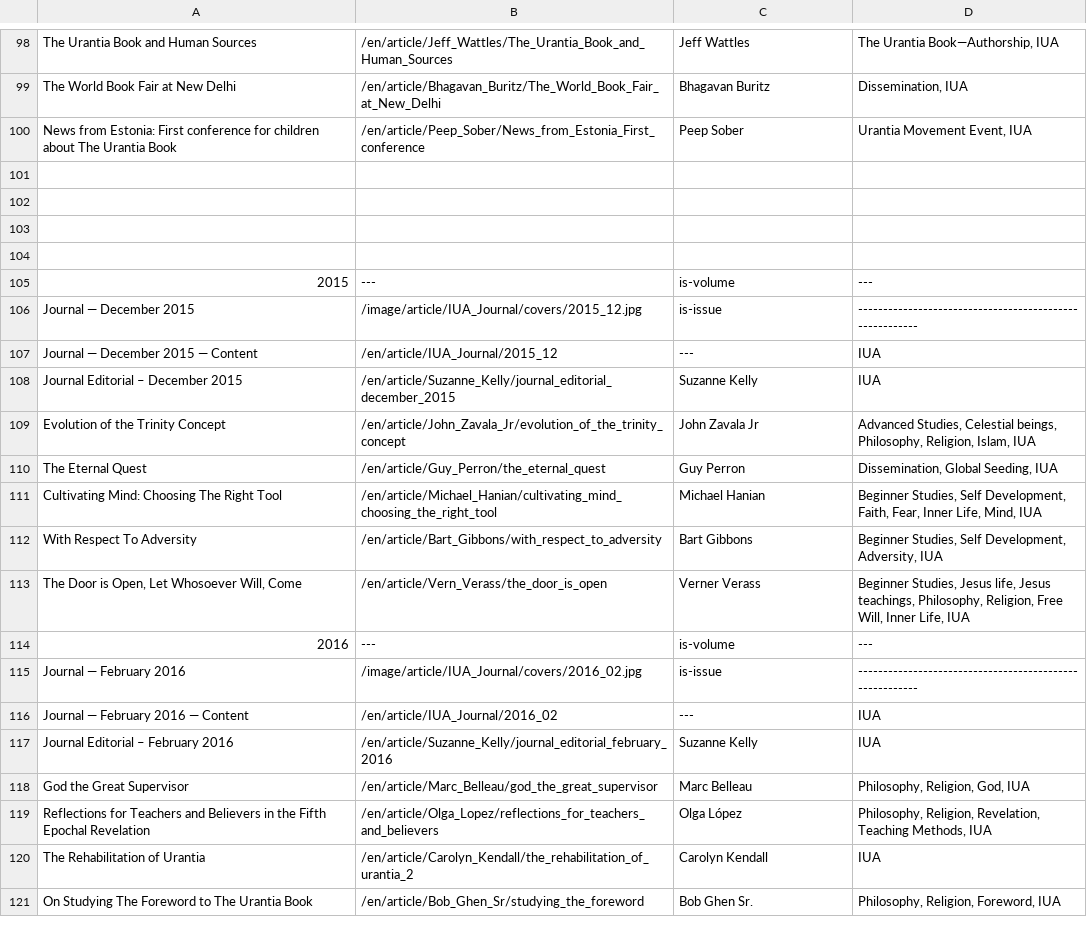
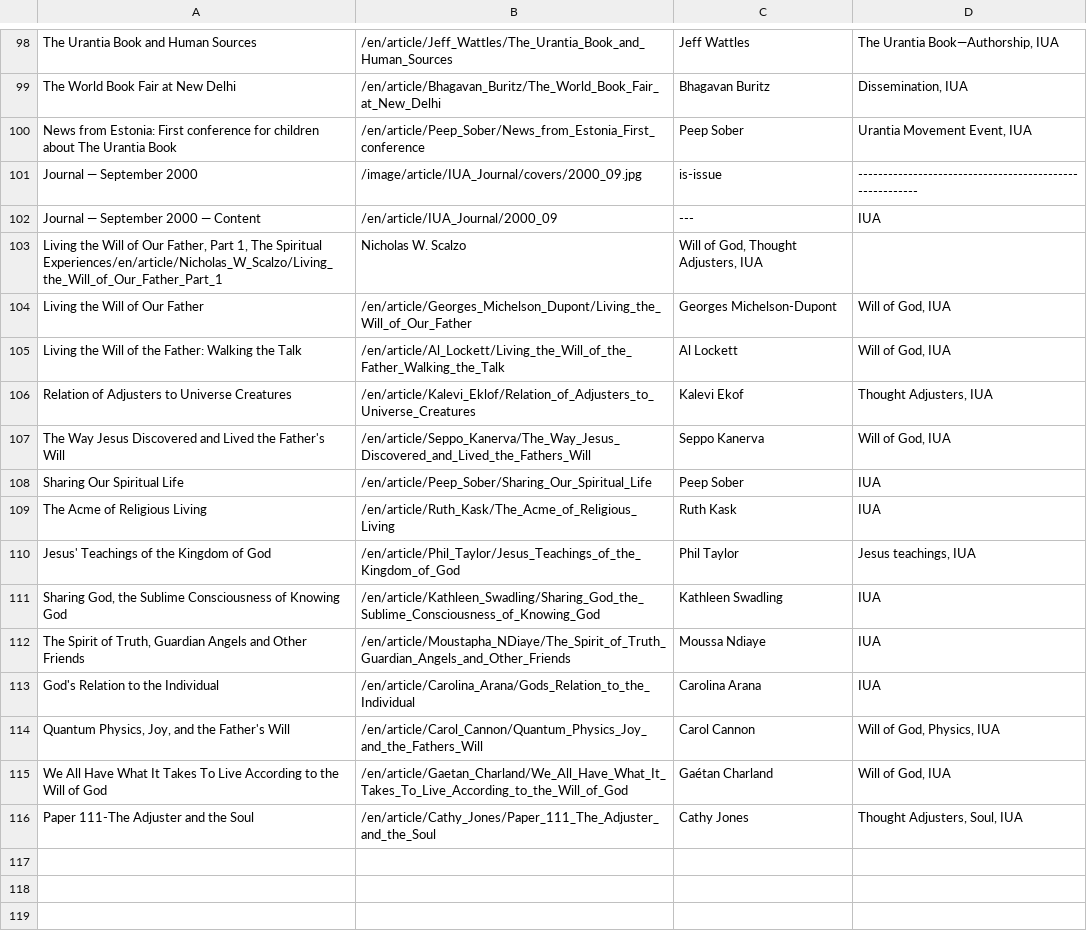
Before and after one commit to JanHerca/urantiapedia, a TSV file: input/txt/articles-en/articles_iua_journal.tsv, drawn as a sheet; only a part is shown, gaps mark what is left out; the shorter side is filled out with more unchanged rows.

Commit message:
IUA Journal (English, Spanish & French)

```diff
--- a/input/txt/articles-en/articles_iua_journal.tsv
+++ b/input/txt/articles-en/articles_iua_journal.tsv
@@ -100,3 +100,18 @@ The World Book Fair at New Delhi	/en/article/Bhagavan_Buritz/The_World_Book_Fair
 News from Estonia: First conference for children about The Urantia Book	/en/article/Peep_Sober/News_from_Estonia_First_conference	Peep Sober	Urantia Movement Event, IUA
-
+Journal — September 2000	/image/article/IUA_Journal/covers/2000_09.jpg	is-issue	--------------------------------------------------------
+Journal — September 2000 — Content	/en/article/IUA_Journal/2000_09	---	IUA
+Living the Will of Our Father, Part 1, The Spiritual Experiences/en/article/Nicholas_W_Scalzo/Living_the_Will_of_Our_Father_Part_1	 Nicholas W. Scalzo	Will of God, Thought Adjusters, IUA
+Living the Will of Our Father	/en/article/Georges_Michelson_Dupont/Living_the_Will_of_Our_Father	Georges Michelson-Dupont	Will of God, IUA
+Living the Will of the Father: Walking the Talk	/en/article/Al_Lockett/Living_the_Will_of_the_Father_Walking_the_Talk	Al Lockett	Will of God, IUA
+Relation of Adjusters to Universe Creatures	/en/article/Kalevi_Eklof/Relation_of_Adjusters_to_Universe_Creatures	Kalevi Ekof	Thought Adjusters, IUA
+The Way Jesus Discovered and Lived the Father's Will	/en/article/Seppo_Kanerva/The_Way_Jesus_Discovered_and_Lived_the_Fathers_Will	Seppo Kanerva	Will of God, IUA
+Sharing Our Spiritual Life	/en/article/Peep_Sober/Sharing_Our_Spiritual_Life	Peep Sober	IUA
+The Acme of Religious Living	/en/article/Ruth_Kask/The_Acme_of_Religious_Living	Ruth Kask	IUA
+Jesus' Teachings of the Kingdom of God	/en/article/Phil_Taylor/Jesus_Teachings_of_the_Kingdom_of_God	Phil Taylor	Jesus teachings, IUA
+Sharing God, the Sublime Consciousness of Knowing God	/en/article/Kathleen_Swadling/Sharing_God_the_Sublime_Consciousness_of_Knowing_God	Kathleen Swadling	IUA
+The Spirit of Truth, Guardian Angels and Other Friends	/en/article/Moustapha_NDiaye/The_Spirit_of_Truth_Guardian_Angels_and_Other_Friends	Moussa Ndiaye	IUA
+God's Relation to the Individual	/en/article/Carolina_Arana/Gods_Relation_to_the_Individual	Carolina Arana	IUA
+Quantum Physics, Joy, and the Father's Will	/en/article/Carol_Cannon/Quantum_Physics_Joy_and_the_Fathers_Will	Carol Cannon	Will of God, Physics, IUA
+We All Have What It Takes To Live According to the Will of God	/en/article/Gaetan_Charland/We_All_Have_What_It_Takes_To_Live_According_to_the_Will_of_God	Gaétan Charland	Will of God, IUA
+Paper 111-The Adjuster and the Soul	/en/article/Cathy_Jones/Paper_111_The_Adjuster_and_the_Soul	Cathy Jones	Thought Adjusters, Soul, IUA
 
```
Also changed, not shown: 28 other files.
